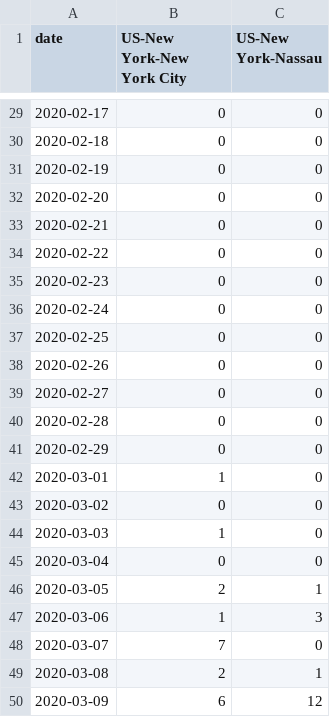
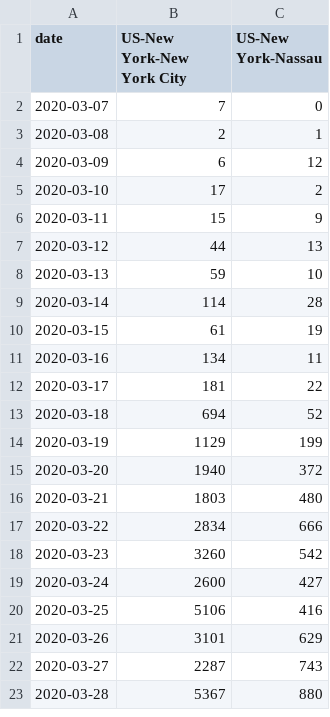
Before and after one commit to senoryo/cv, a CSV file: Delta-NY.csv, drawn as a sheet; only a part is shown, gaps mark what is left out; the shorter side is filled out with more unchanged rows; the diff covers the shown part only.

```diff
--- a/Delta-NY.csv
+++ b/Delta-NY.csv
@@ -29,20 +2 @@ date,US-New York-New York City,US-New York-Nassau
-2020-02-17,0,0
-2020-02-18,0,0
-2020-02-19,0,0
-2020-02-20,0,0
-2020-02-21,0,0
-2020-02-22,0,0
-2020-02-23,0,0
-2020-02-24,0,0
-2020-02-25,0,0
-2020-02-26,0,0
-2020-02-27,0,0
-2020-02-28,0,0
-2020-02-29,0,0
-2020-03-01,1,0
-2020-03-02,0,0
-2020-03-03,1,0
-2020-03-04,0,0
-2020-03-05,2,1
-2020-03-06,1,3
 2020-03-07,7,0
```
Also changed, not shown: 27 removed rows elsewhere in this file, 7DayDeltaNormal-NY.csv, Delta-Asia.csv, 8 other files.
